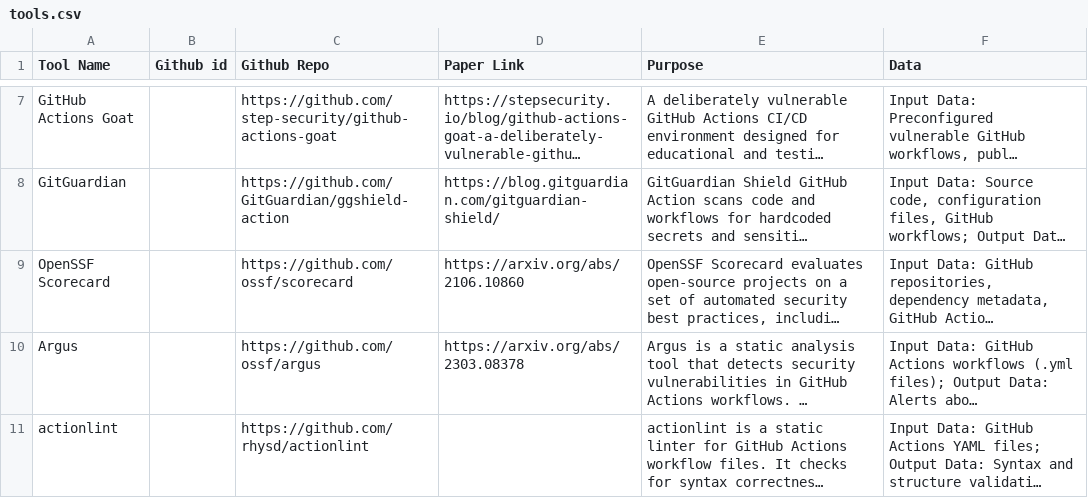
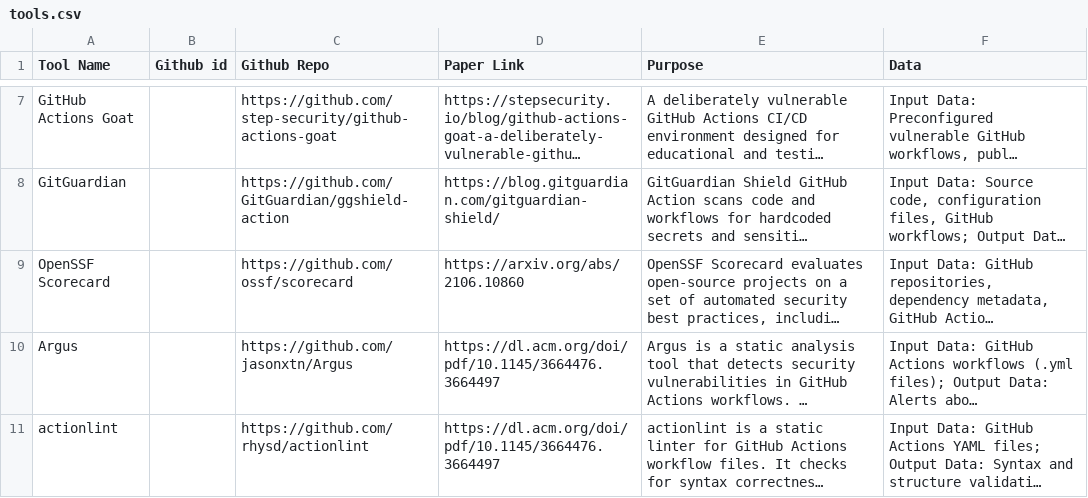
Before and after one commit to sparkrew/github-actions-security, a CSV file: tools.csv, drawn as a sheet; only a part is shown, gaps mark what is left out; long unchanged cells end in …; the diff names each change by its address in the sheet, - before the commit and + after, or states it on an @@ line.

Commit message:
Update tools.csv

```diff
--- a/tools.csv
+++ b/tools.csv
-C10 (Github Repo): https://github.com/ossf/argus
+C10 (Github Repo): https://github.com/jasonxtn/Argus
-D10 (Paper Link): https://arxiv.org/abs/2303.08378
+D10 (Paper Link): https://dl.acm.org/doi/pdf/10.1145/3664476.3664497
-D11 (Paper Link): (empty)
+D11 (Paper Link): https://dl.acm.org/doi/pdf/10.1145/3664476.3664497
```
